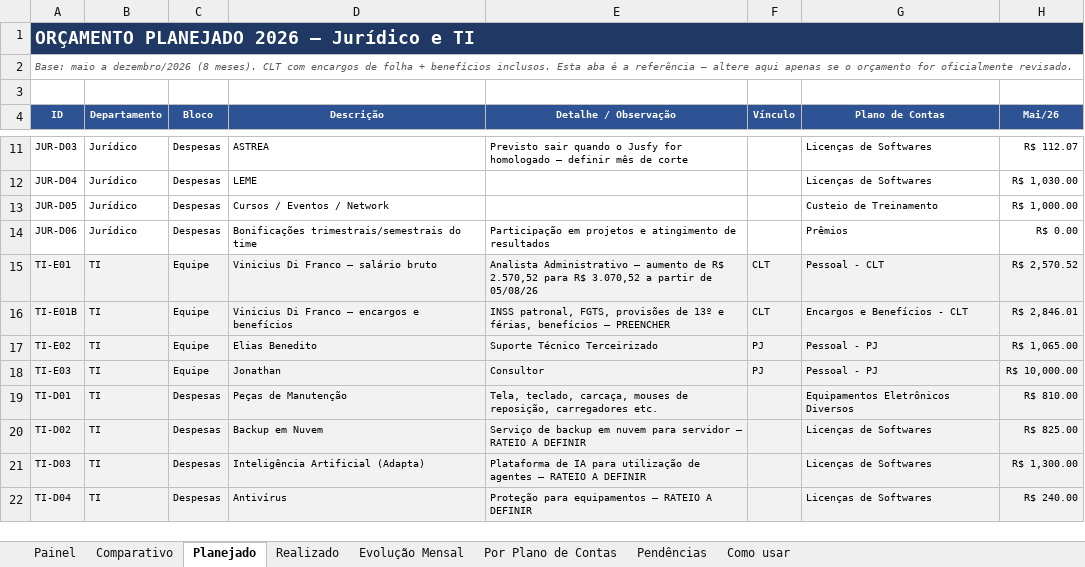
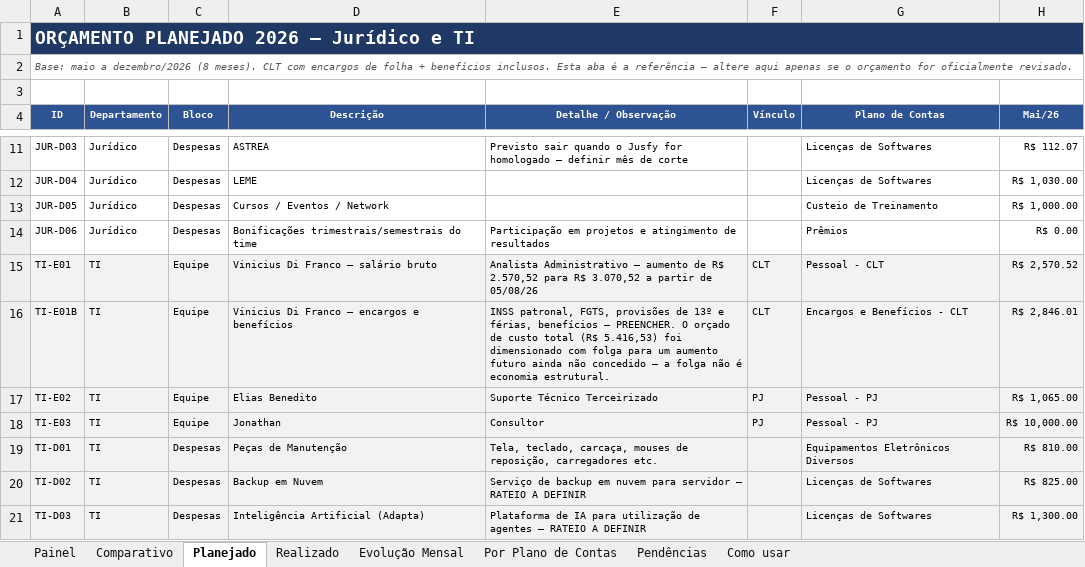
Before and after one commit to criscrabelo/Comit-, an Excel workbook: orcamento/Orcamento_Planejado_x_Realizado_2026.xlsx, sheet Planejado, drawn as a sheet; only a part is shown, gaps mark what is left out; the shorter side is filled out with more unchanged rows; values as stored, in another font and other column widths than the file's, no borders; the diff names each change by its address in the sheet, - before the commit and + after, or states it on an @@ line.

```diff
--- a/orcamento/Orcamento_Planejado_x_Realizado_2026.xlsx (sheet Planejado)
+++ b/orcamento/Orcamento_Planejado_x_Realizado_2026.xlsx (sheet Planejado)
-E16 (Detalhe / Observação): …benefícios — PREENCHER
+E16 (Detalhe / Observação): …benefícios — PREENCHER. O orçado de custo total (R$ 5.416,53) foi dimensionado com folga para um aumento futuro ainda não concedido — a folga não é economia estrutural.
```
Also changed, not shown: sheet Pendências, 1 other file.
